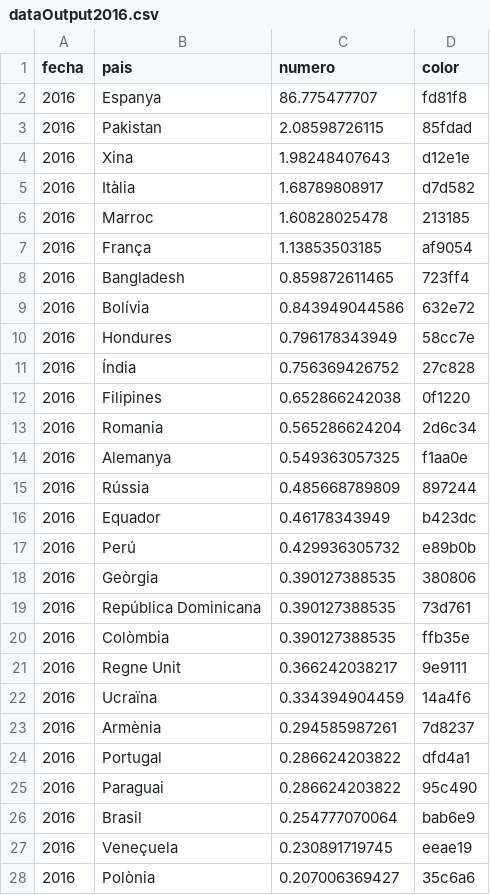
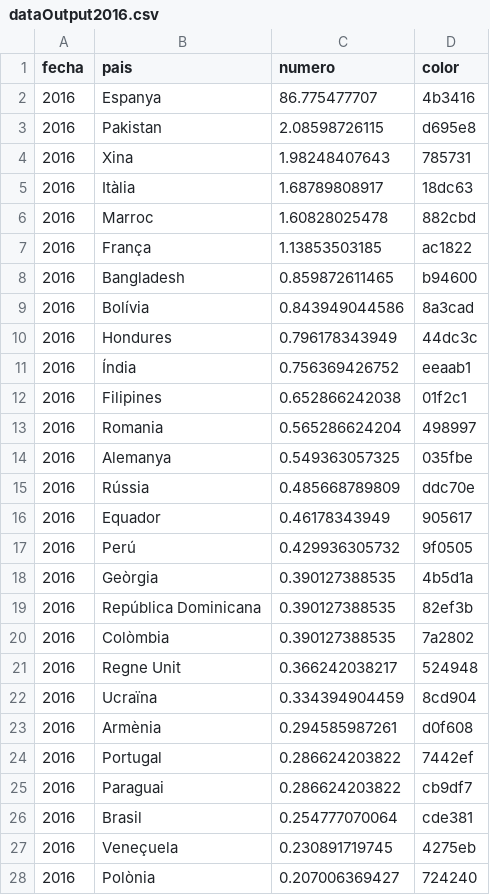
Before and after one commit to ferrithemaker/Jumble, a CSV file: processing/spiritOfBCN/dataOutput2016.csv, drawn as a sheet; only a part is shown; the diff covers the shown part only.

```diff
--- a/processing/spiritOfBCN/dataOutput2016.csv
+++ b/processing/spiritOfBCN/dataOutput2016.csv
@@ -1,28 +1,28 @@
 fecha,pais,numero,color
-2016,Espanya,86.775477707,fd81f8
-2016,Pakistan,2.08598726115,85fdad
-2016,Xina,1.98248407643,d12e1e
-2016,Itàlia,1.68789808917,d7d582
-2016,Marroc,1.60828025478,213185
-2016,França,1.13853503185,af9054
-2016,Bangladesh,0.859872611465,723ff4
-2016,Bolívia,0.843949044586,632e72
-2016,Hondures,0.796178343949,58cc7e
-2016,Índia,0.756369426752,27c828
-2016,Filipines,0.652866242038,0f1220
-2016,Romania,0.565286624204,2d6c34
-2016,Alemanya,0.549363057325,f1aa0e
-2016,Rússia,0.485668789809,897244
-2016,Equador,0.46178343949,b423dc
-2016,Perú,0.429936305732,e89b0b
-2016,Geòrgia,0.390127388535,380806
-2016,República Dominicana,0.390127388535,73d761
-2016,Colòmbia,0.390127388535,ffb35e
-2016,Regne Unit,0.366242038217,9e9111
-2016,Ucraïna,0.334394904459,14a4f6
-2016,Armènia,0.294585987261,7d8237
-2016,Portugal,0.286624203822,dfd4a1
-2016,Paraguai,0.286624203822,95c490
-2016,Brasil,0.254777070064,bab6e9
-2016,Veneçuela,0.230891719745,eeae19
-2016,Polònia,0.207006369427,35c6a6
+2016,Espanya,86.775477707,4b3416
+2016,Pakistan,2.08598726115,d695e8
+2016,Xina,1.98248407643,785731
+2016,Itàlia,1.68789808917,18dc63
+2016,Marroc,1.60828025478,882cbd
+2016,França,1.13853503185,ac1822
+2016,Bangladesh,0.859872611465,b94600
+2016,Bolívia,0.843949044586,8a3cad
+2016,Hondures,0.796178343949,44dc3c
+2016,Índia,0.756369426752,eeaab1
+2016,Filipines,0.652866242038,01f2c1
+2016,Romania,0.565286624204,498997
+2016,Alemanya,0.549363057325,035fbe
+2016,Rússia,0.485668789809,ddc70e
+2016,Equador,0.46178343949,905617
+2016,Perú,0.429936305732,9f0505
+2016,Geòrgia,0.390127388535,4b5d1a
+2016,República Dominicana,0.390127388535,82ef3b
+2016,Colòmbia,0.390127388535,7a2802
+2016,Regne Unit,0.366242038217,524948
+2016,Ucraïna,0.334394904459,8cd904
+2016,Armènia,0.294585987261,d0f608
+2016,Portugal,0.286624203822,7442ef
+2016,Paraguai,0.286624203822,cb9df7
+2016,Brasil,0.254777070064,cde381
+2016,Veneçuela,0.230891719745,4275eb
+2016,Polònia,0.207006369427,724240
```
Also changed, not shown: 69 edited cells elsewhere in this file, processing/spiritOfBCN/dataOutput2015.csv, processing/spiritOfBCN/dataOutput2017.csv, 3 other files.
